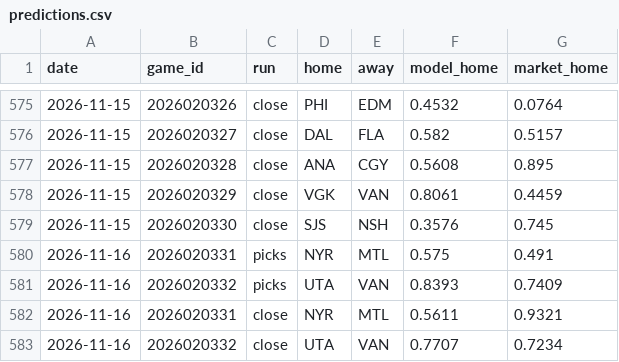
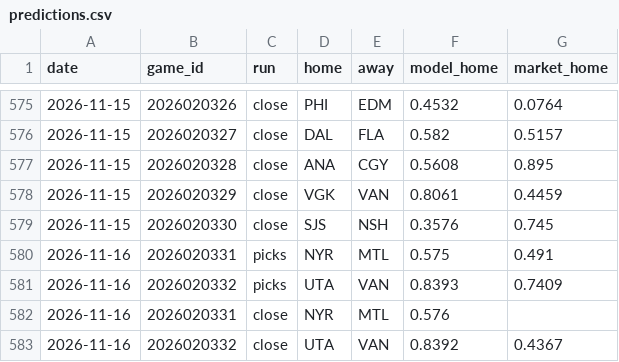
Before and after one commit to 88jackcarr/NHL-odds-betting, a CSV file: data/predictions.csv, drawn as a sheet; only a part is shown, gaps mark what is left out.

```diff
--- a/data/predictions.csv
+++ b/data/predictions.csv
@@ -581,3 +581,3 @@ date,game_id,run,home,away,model_home,market_home
 2026-11-16,2026020332,picks,UTA,VAN,0.8393,0.7409
-2026-11-16,2026020331,close,NYR,MTL,0.5611,0.9321
-2026-11-16,2026020332,close,UTA,VAN,0.7707,0.7234
+2026-11-16,2026020331,close,NYR,MTL,0.576,
+2026-11-16,2026020332,close,UTA,VAN,0.8392,0.4367
```
Also changed, not shown: data/bets.csv, data/games.csv, 2 other files.
